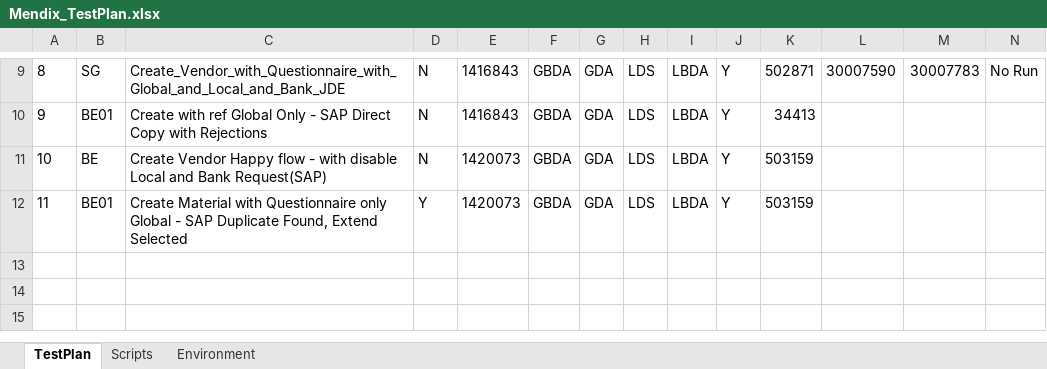
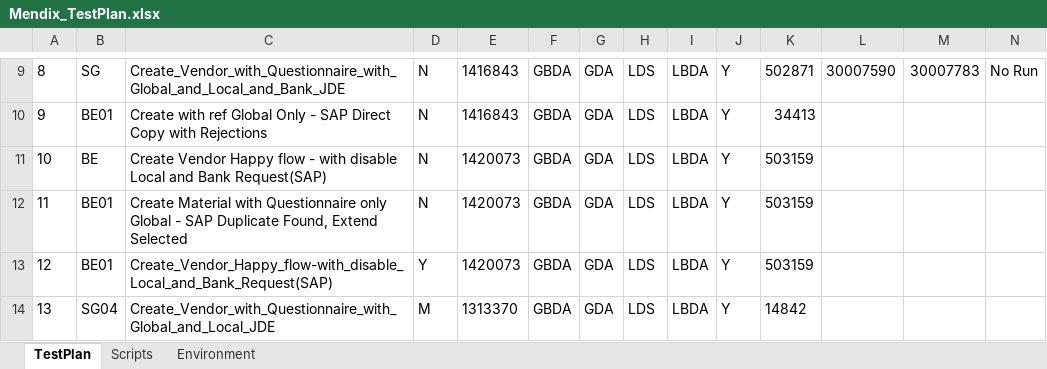
Before and after one commit to Sumaheineken/MIP, an Excel workbook: Mendix/input/Mendix_TestPlan.xlsx, sheet TestPlan, drawn as a sheet; only a part is shown, gaps mark what is left out; values as stored, in another font and other column widths than the file's, no borders; rows hold the shown columns only; the diff names each change by its address in the sheet, - before the commit and + after, or states it on an @@ line.

```diff
--- a/Mendix/input/Mendix_TestPlan.xlsx (sheet TestPlan)
+++ b/Mendix/input/Mendix_TestPlan.xlsx (sheet TestPlan)
-D12: Y
+D12: N
+row 13: 12 | BE01 | Create_Vendor_Happy_flow-with_disable_Local_and_Bank_Request(SAP) | Y | 1420073 | GBDA | GDA | LDS | LBDA | Y | 503159
+row 14: 13 | SG04 | Create_Vendor_with_Questionnaire_with_Global_and_Local_JDE | M | 1313370 | GBDA | GDA | LDS | LBDA | Y | 14842
```
Also changed, not shown: 9 other files.
